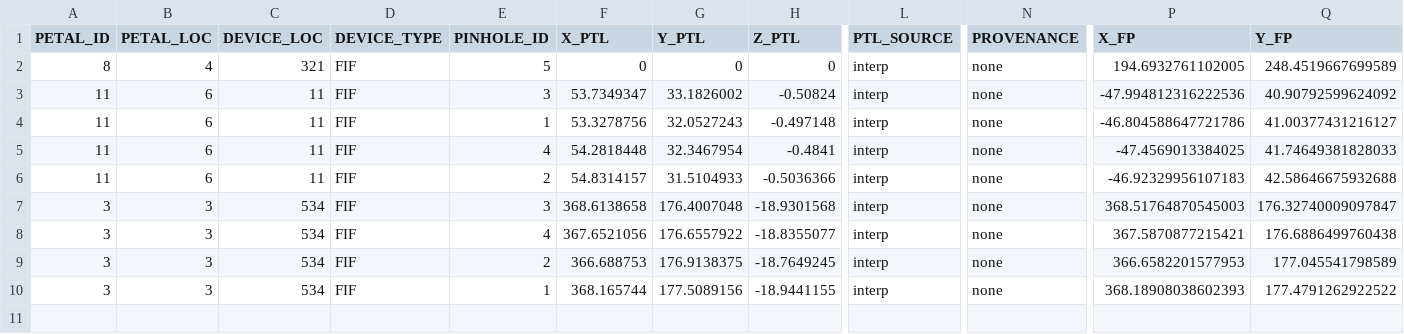
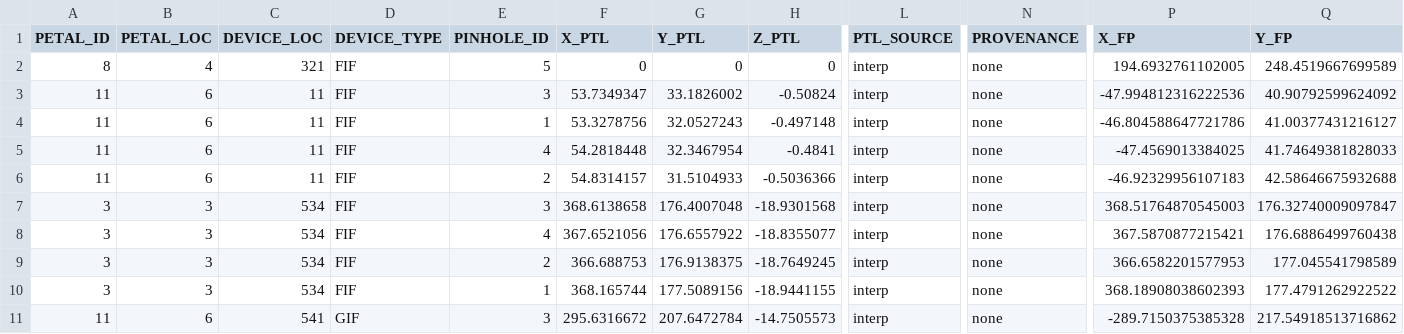
Before and after one commit to desihub/desimeter, a CSV file: py/desimeter/data/fp-metrology-patch.csv, drawn as a sheet; only a part is shown, gaps mark what is left out; rows hold the shown columns only; the diff names each change by its address in the sheet, - before the commit and + after, or states it on an @@ line.

Commit message:
add one missing pinhole

```diff
--- a/py/desimeter/data/fp-metrology-patch.csv
+++ b/py/desimeter/data/fp-metrology-patch.csv
+row 11: 11 | 6 | 541 | GIF | 3 | 295.6316672 | 207.6472784 | -14.7505573 | interp | none | -289.7150375385328 | 217.54918513716862
```
Also changed, not shown: 1 other file.
